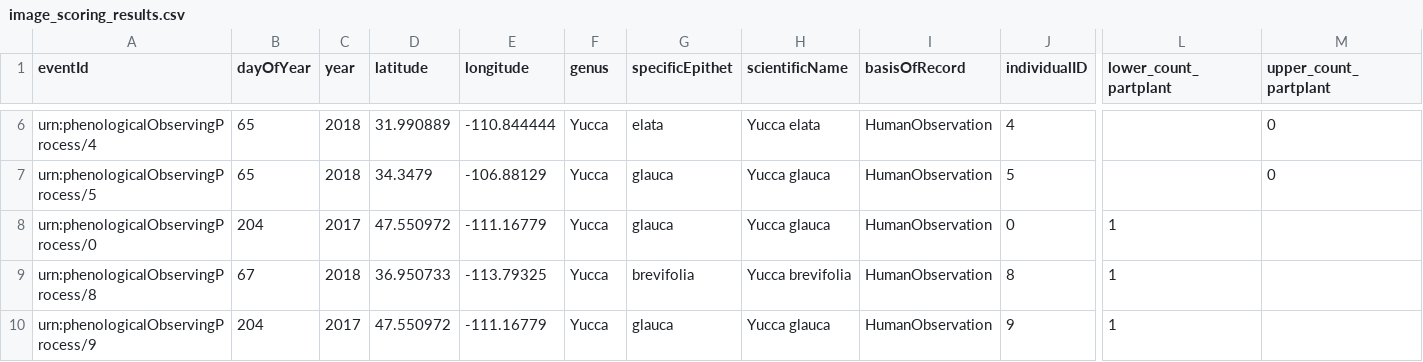
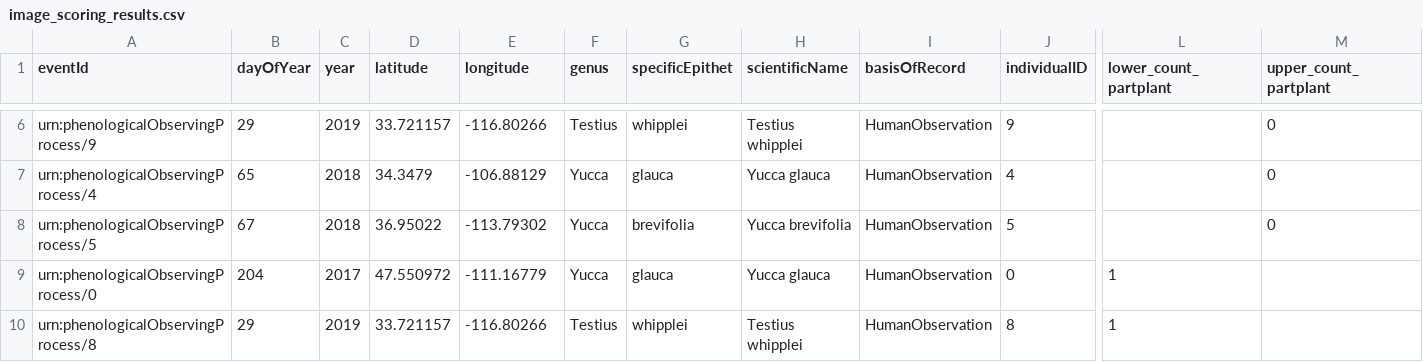
Before and after one commit to biocodellc/ppo-data-pipeline, a CSV file: test_data/image_scoring_results.csv, drawn as a sheet; only a part is shown, gaps mark what is left out; removed rows and columns are numbered as before the commit, all else as after; rows hold the shown columns only; the diff covers the shown part only; the diff names each change by its address in the sheet, - before the commit and + after, or states it on an @@ line.

```diff
--- a/test_data/image_scoring_results.csv
+++ b/test_data/image_scoring_results.csv
+row 6: urn:phenologicalObservingProcess/9 | 29 | 2019 | 33.721157 | -116.80266 | Testius | whipplei | Testius whipplei | HumanObservation | 9 |  | 0
-D7 (latitude): 31.990889
+D7 (latitude): 34.3479
-E7 (longitude): -110.844444
+E7 (longitude): -106.88129
-G7 (specificEpithet): elata
+G7 (specificEpithet): glauca
-H7 (scientificName): Yucca elata
+H7 (scientificName): Yucca glauca
-B8 (dayOfYear): 65
+B8 (dayOfYear): 67
-D8 (latitude): 34.3479
+D8 (latitude): 36.95022
-E8 (longitude): -106.88129
+E8 (longitude): -113.79302
-G8 (specificEpithet): glauca
+G8 (specificEpithet): brevifolia
-H8 (scientificName): Yucca glauca
+H8 (scientificName): Yucca brevifolia
-B10 (dayOfYear): 67
+B10 (dayOfYear): 29
-C10 (year): 2018
+C10 (year): 2019
-D10 (latitude): 36.950733
+D10 (latitude): 33.721157
-E10 (longitude): -113.79325
+E10 (longitude): -116.80266
-F10 (genus): Yucca
+F10 (genus): Testius
-G10 (specificEpithet): brevifolia
+G10 (specificEpithet): whipplei
-H10 (scientificName): Yucca brevifolia
+H10 (scientificName): Testius whipplei
-row 10: urn:phenologicalObservingProcess/9 | 204 | 2017 | 47.550972 | -111.16779 | Yucca | glauca | Yucca glauca | HumanObservation | 9 | 1
```
Also changed, not shown: 2 added rows, 2 removed rows and 11 edited cells elsewhere in this file, projects/image_scoring/phenophase_descriptions.csv, test_data/image_scoring/input/image_scoring.csv, 4 other files.
